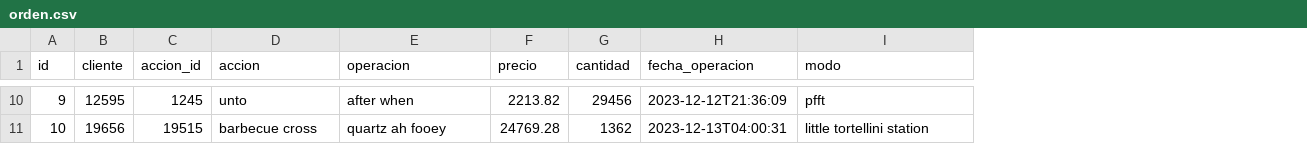
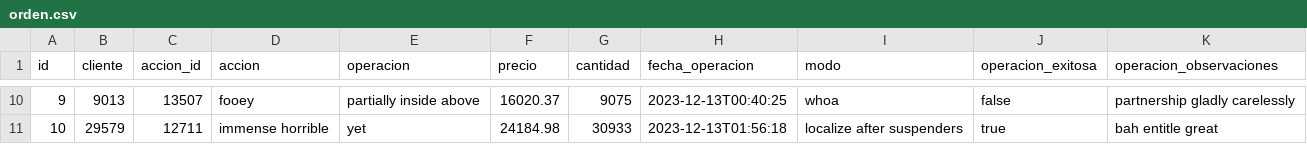
Before and after one commit to valenscalco/ProcesadordeOrdenes, a CSV file: src/main/resources/config/liquibase/fake-data/orden.csv, drawn as a sheet; only a part is shown, gaps mark what is left out; the diff covers the shown part only; the diff names each change by its address in the sheet, - before the commit and + after, or states it on an @@ line.

```diff
--- a/src/main/resources/config/liquibase/fake-data/orden.csv
+++ b/src/main/resources/config/liquibase/fake-data/orden.csv
+column J (operacion_exitosa), rows 10-11: false | true
+column K (operacion_observaciones), rows 10-11: partnership gladly carelessly | bah entitle great
-B10 (cliente): 12595
+B10 (cliente): 9013
-C10 (accion_id): 1245
+C10 (accion_id): 13507
-D10 (accion): unto
+D10 (accion): fooey
-E10 (operacion): after when
+E10 (operacion): partially inside above
-F10 (precio): 2213.82
+F10 (precio): 16020.37
-G10 (cantidad): 29456
+G10 (cantidad): 9075
-H10 (fecha_operacion): 2023-12-12T21:36:09
+H10 (fecha_operacion): 2023-12-13T00:40:25
-I10 (modo): pfft
+I10 (modo): whoa
-B11 (cliente): 19656
+B11 (cliente): 29579
-C11 (accion_id): 19515
+C11 (accion_id): 12711
-D11 (accion): barbecue cross
+D11 (accion): immense horrible
-E11 (operacion): quartz ah fooey
+E11 (operacion): yet
-F11 (precio): 24769.28
+F11 (precio): 24184.98
-G11 (cantidad): 1362
+G11 (cantidad): 30933
-H11 (fecha_operacion): 2023-12-13T04:00:31
+H11 (fecha_operacion): 2023-12-13T01:56:18
-I11 (modo): little tortellini station
+I11 (modo): localize after suspenders
```
Also changed, not shown: 56 edited cells elsewhere in this file, 19 other files.
